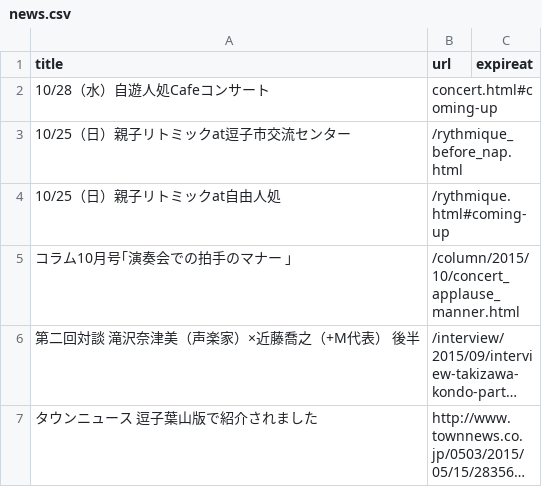
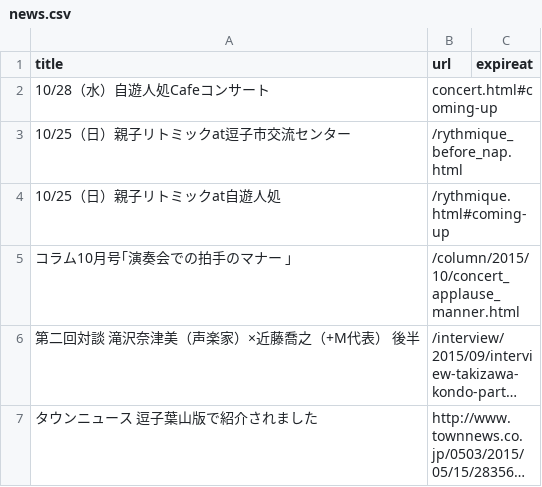
Before and after one commit to shinnkondo/plus-music-japan.github.io, a CSV file: _data/news.csv, drawn as a sheet; long unchanged cells end in ….

```diff
--- a/_data/news.csv
+++ b/_data/news.csv
@@ -3,3 +3,3 @@ title,url,expireat
 10/25（日）親子リトミックat逗子市交流センター,/rythmique_before_nap.html,
-10/25（日）親子リトミックat自由人処,/rythmique.html#coming-up,
+10/25（日）親子リトミックat自遊人処,/rythmique.html#coming-up,
 コラム10月号｢演奏会での拍手のマナー ｣,/column/2015/10/concert_applause_manner.html,
```
Also changed, not shown: 1 other file.
